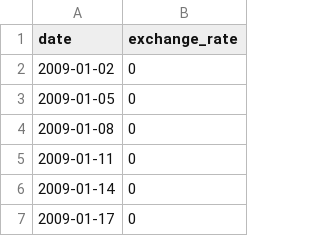
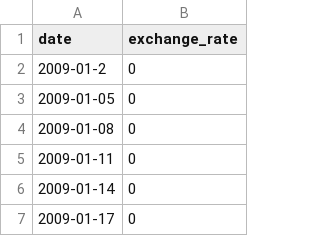
Before and after one commit to peterle95/cpp, a CSV file: cpp09/ex00/data.csv, drawn as a sheet; only a part is shown.

```diff
--- a/cpp09/ex00/data.csv
+++ b/cpp09/ex00/data.csv
@@ -1,3 +1,3 @@
 date,exchange_rate
-2009-01-02,0
+2009-01-2,0
 2009-01-05,0
```
Also changed, not shown: 6 other files.
